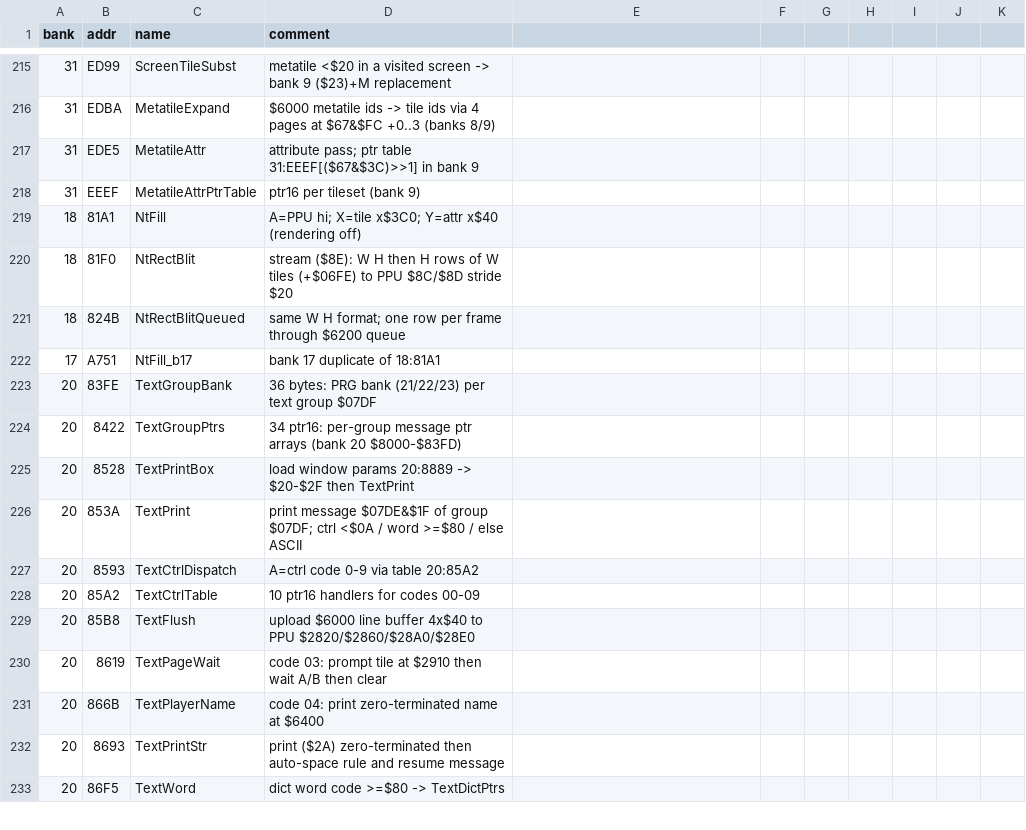
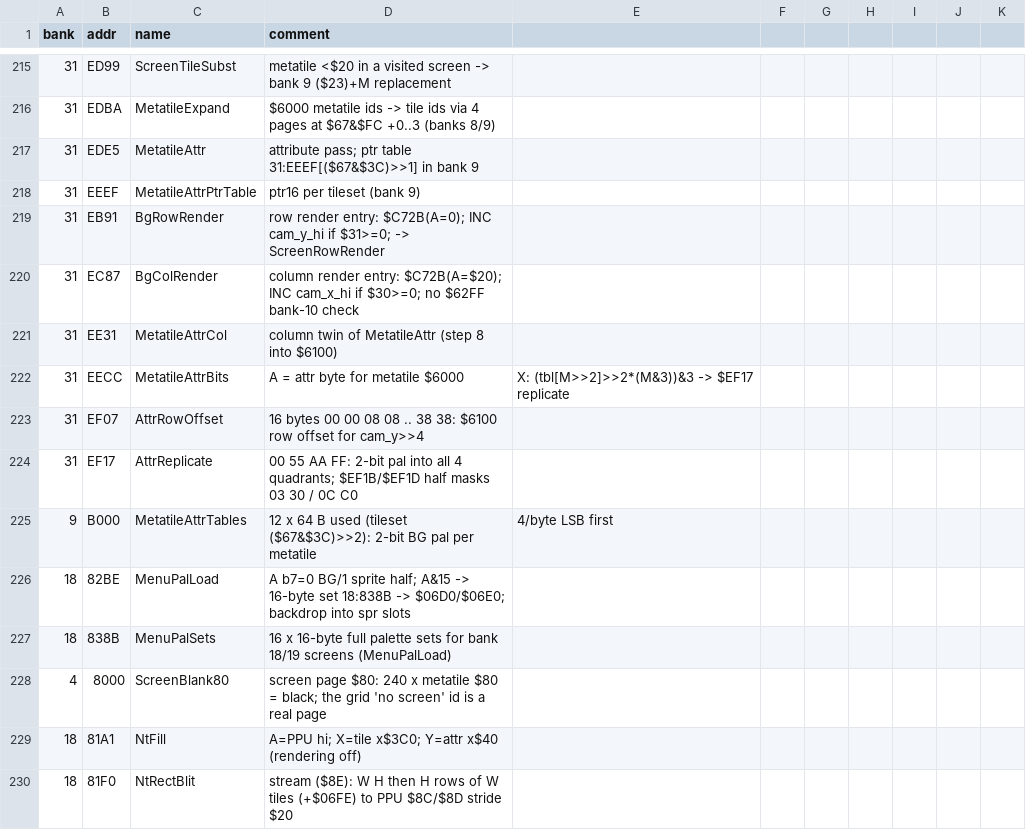
Before and after one commit to sleepy9090/CRYSTAL-AI-LIS, a CSV file: labels.csv, drawn as a sheet; only a part is shown, gaps mark what is left out; the shorter side is filled out with more unchanged rows.

```diff
--- a/labels.csv
+++ b/labels.csv
@@ -218,2 +218,12 @@ bank,addr,name,comment
 31,EEEF,MetatileAttrPtrTable,ptr16 per tileset (bank 9)
+31,EB91,BgRowRender,row render entry: $C72B(A=0); INC cam_y_hi if $31>=0; -> ScreenRowRender
+31,EC87,BgColRender,column render entry: $C72B(A=$20); INC cam_x_hi if $30>=0; no $62FF bank-10 check
+31,EE31,MetatileAttrCol,column twin of MetatileAttr (step 8 into $6100)
+31,EECC,MetatileAttrBits,A = attr byte for metatile $6000,X: (tbl[M>>2]>>2*(M&3))&3 -> $EF17 replicate
+31,EF07,AttrRowOffset,16 bytes 00 00 08 08 .. 38 38: $6100 row offset for cam_y>>4
+31,EF17,AttrReplicate,00 55 AA FF: 2-bit pal into all 4 quadrants; $EF1B/$EF1D half masks 03 30 / 0C C0
+9,B000,MetatileAttrTables,12 x 64 B used (tileset ($67&$3C)>>2): 2-bit BG pal per metatile, 4/byte LSB first
+18,82BE,MenuPalLoad,A b7=0 BG/1 sprite half; A&15 -> 16-byte set 18:838B -> $06D0/$06E0; backdrop into spr slots
+18,838B,MenuPalSets,16 x 16-byte full palette sets for bank 18/19 screens (MenuPalLoad)
+4,8000,ScreenBlank80,screen page $80: 240 x metatile $80 = black; the grid 'no screen' id is a real page
 18,81A1,NtFill,A=PPU hi; X=tile x$3C0; Y=attr x$40 (rendering off)
```
Also changed, not shown: 4 other files.
